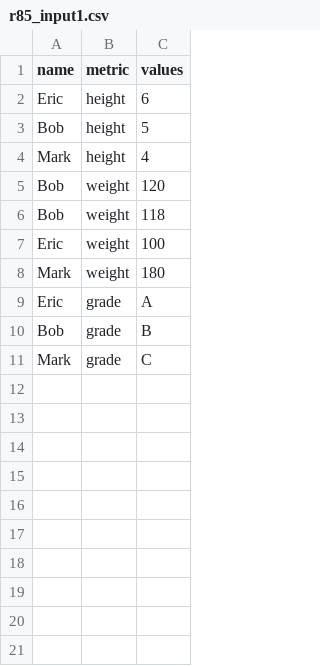
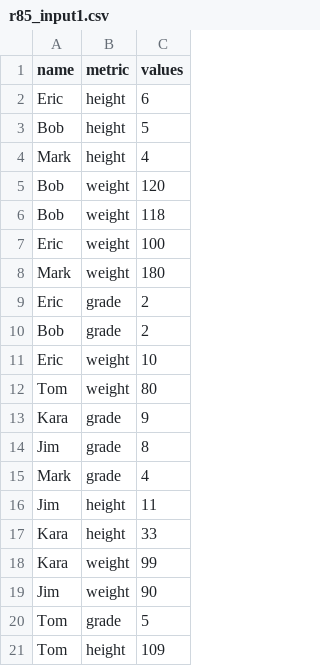
Before and after one commit to boyland-pf/MorpheusData, a CSV file: data-raw/r85_input1.csv, drawn as a sheet; addresses are those after the commit; the diff names each change by its address in the sheet, - before the commit and + after, or states it on an @@ line.

```diff
--- a/data-raw/r85_input1.csv
+++ b/data-raw/r85_input1.csv
-C9 (values): A
+C9 (values): 2
-C10 (values): B
+C10 (values): 2
+row 11: Eric | weight | 10
+row 12: Tom | weight | 80
+row 13: Kara | grade | 9
+row 14: Jim | grade | 8
-C15 (values): C
+C15 (values): 4
+row 16: Jim | height | 11
+row 17: Kara | height | 33
+row 18: Kara | weight | 99
+row 19: Jim | weight | 90
+row 20: Tom | grade | 5
+row 21: Tom | height | 109
```
Also changed, not shown: data-raw/r89_input1.csv, data-raw/r89_output1.csv, 33 other files.
